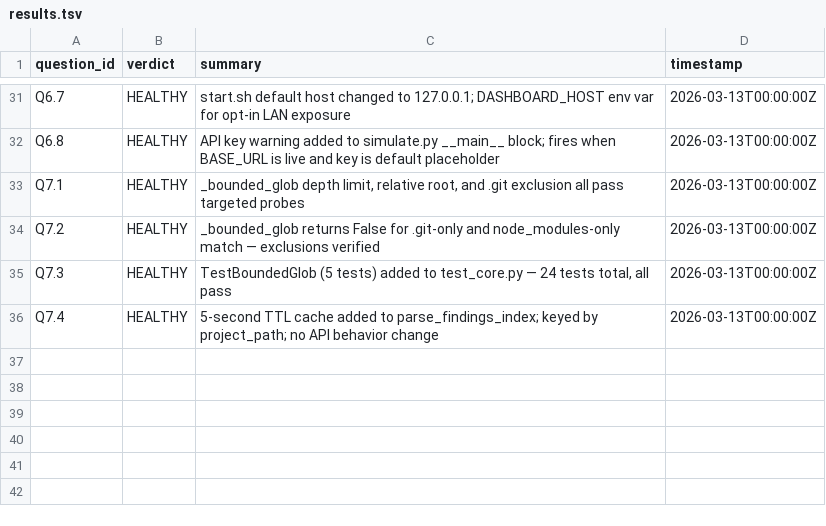
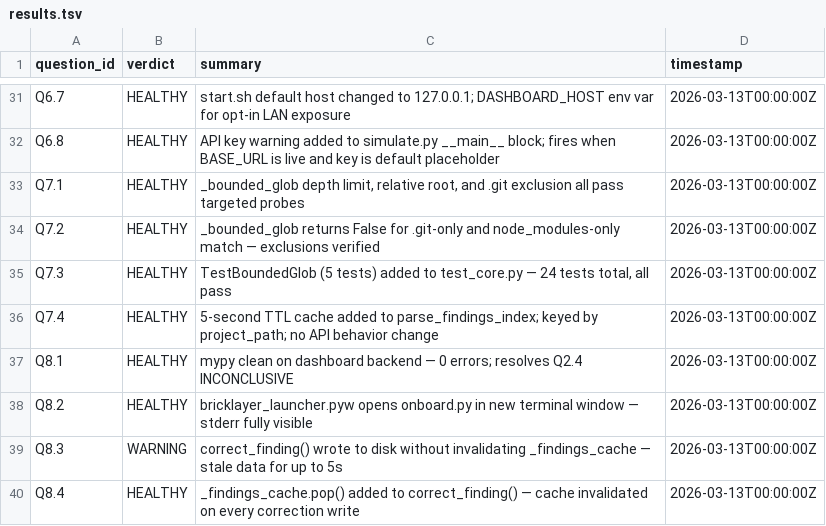
Before and after one commit to Nerfherder16/BrickLayer, a TSV file: projects/bricklayer/results.tsv, drawn as a sheet; only a part is shown, gaps mark what is left out.

```diff
--- a/projects/bricklayer/results.tsv
+++ b/projects/bricklayer/results.tsv
@@ -36 +36,5 @@ Q7.3	HEALTHY	TestBoundedGlob (5 tests) added to test_core.py — 24 tests total,
 Q7.4	HEALTHY	5-second TTL cache added to parse_findings_index; keyed by project_path; no API behavior change	2026-03-13T00:00:00Z
+Q8.1	HEALTHY	mypy clean on dashboard backend — 0 errors; resolves Q2.4 INCONCLUSIVE	2026-03-13T00:00:00Z
+Q8.2	HEALTHY	bricklayer_launcher.pyw opens onboard.py in new terminal window — stderr fully visible	2026-03-13T00:00:00Z
+Q8.3	WARNING	correct_finding() wrote to disk without invalidating _findings_cache — stale data for up to 5s	2026-03-13T00:00:00Z
+Q8.4	HEALTHY	_findings_cache.pop() added to correct_finding() — cache invalidated on every correction write	2026-03-13T00:00:00Z
```
Also changed, not shown: 6 other files.
